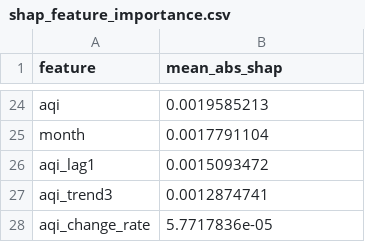
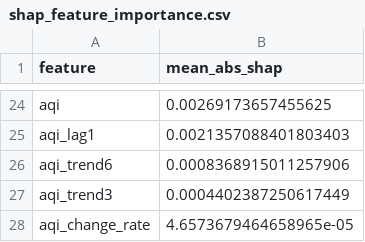
Before and after one commit to uzairharoon-dev/AQI-Predictor-End-to-End-ML-Pipeline-, a CSV file: data/shap_feature_importance.csv, drawn as a sheet; only a part is shown, gaps mark what is left out; removed rows and columns are numbered as before the commit, all else as after; the diff covers the shown part only; the diff names each change by its address in the sheet, - before the commit and + after, or states it on an @@ line.

```diff
--- a/data/shap_feature_importance.csv
+++ b/data/shap_feature_importance.csv
-B24 (mean_abs_shap): 0.0019585213
+B24 (mean_abs_shap): 0.00269173657455625
-row 25: month | 0.0017791104
-B25 (mean_abs_shap): 0.0015093472
+B25 (mean_abs_shap): 0.0021357088401803403
+row 26: aqi_trend6 | 0.0008368915011257906
-B27 (mean_abs_shap): 0.0012874741
+B27 (mean_abs_shap): 0.0004402387250617449
-B28 (mean_abs_shap): 5.7717836e-05
+B28 (mean_abs_shap): 4.6573679464658965e-05
```
Also changed, not shown: 11 added rows, 11 removed rows and 11 edited cells elsewhere in this file, 5 other files.
